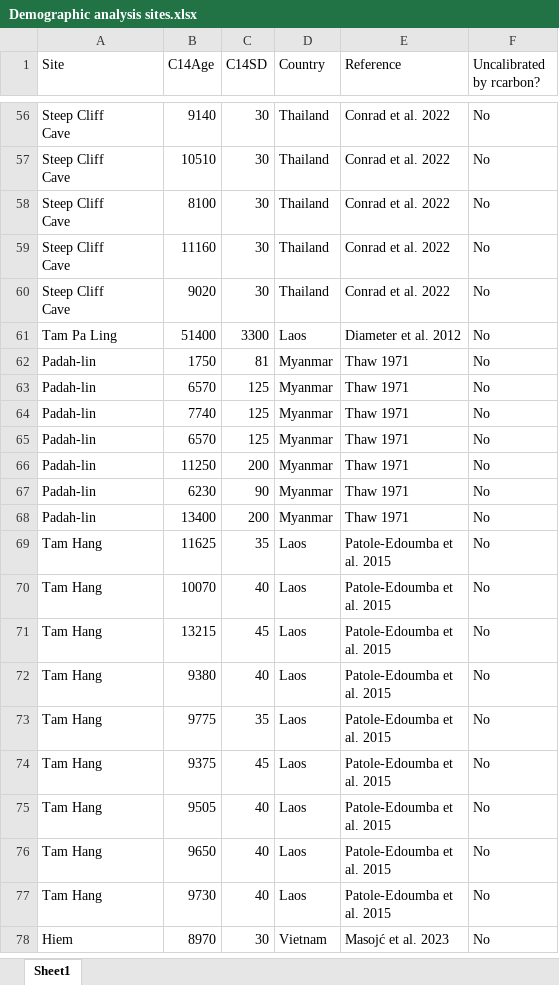
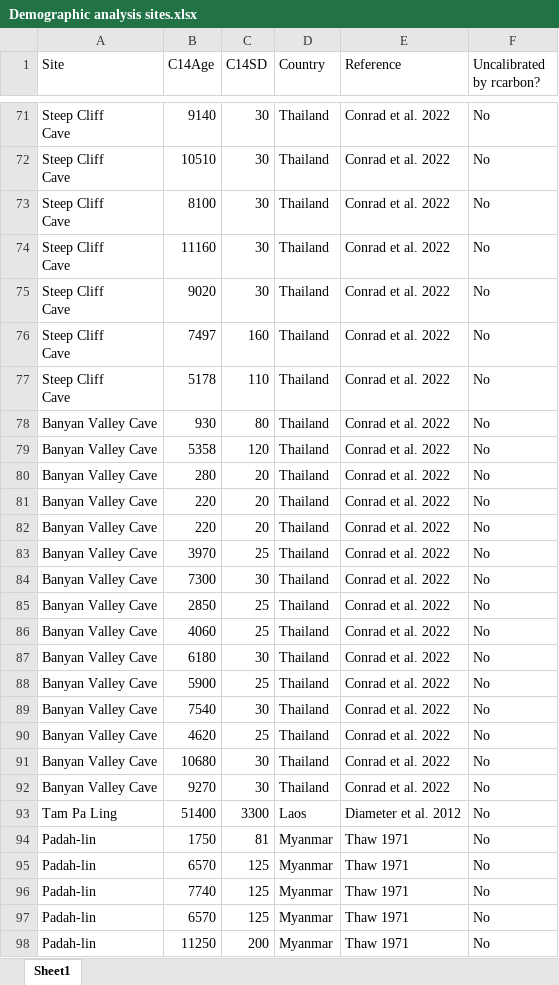
Before and after one commit to brandonnguyen567123-droid/Southeast-Asia-demographic-analysis, an Excel workbook: Demographic analysis sites.xlsx, sheet Sheet1, drawn as a sheet; only a part is shown, gaps mark what is left out; the shorter side is filled out with more unchanged rows; values as stored, in another font and other column widths than the file's, no borders; charts and pictures and table styles not drawn; ↵ is a line break in a cell; the diff covers the shown part only; the diff names each change by its address in the sheet, - before the commit and + after, or states it on an @@ line.

```diff
--- a/Demographic analysis sites.xlsx (sheet Sheet1)
+++ b/Demographic analysis sites.xlsx (sheet Sheet1)
+row 76: Steep Cliff ↵ Cave | 7497 | 160 | Thailand | Conrad et al. 2022 | No
+row 77: Steep Cliff ↵ Cave | 5178 | 110 | Thailand | Conrad et al. 2022 | No
+row 78: Banyan Valley Cave | 930 | 80 | Thailand | Conrad et al. 2022 | No
+row 79: Banyan Valley Cave | 5358 | 120 | Thailand | Conrad et al. 2022 | No
+row 80: Banyan Valley Cave | 280 | 20 | Thailand | Conrad et al. 2022 | No
+row 81: Banyan Valley Cave | 220 | 20 | Thailand | Conrad et al. 2022 | No
+row 82: Banyan Valley Cave | 220 | 20 | Thailand | Conrad et al. 2022 | No
+row 83: Banyan Valley Cave | 3970 | 25 | Thailand | Conrad et al. 2022 | No
+row 84: Banyan Valley Cave | 7300 | 30 | Thailand | Conrad et al. 2022 | No
+row 85: Banyan Valley Cave | 2850 | 25 | Thailand | Conrad et al. 2022 | No
+row 86: Banyan Valley Cave | 4060 | 25 | Thailand | Conrad et al. 2022 | No
+row 87: Banyan Valley Cave | 6180 | 30 | Thailand | Conrad et al. 2022 | No
+row 88: Banyan Valley Cave | 5900 | 25 | Thailand | Conrad et al. 2022 | No
+row 89: Banyan Valley Cave | 7540 | 30 | Thailand | Conrad et al. 2022 | No
+row 90: Banyan Valley Cave | 4620 | 25 | Thailand | Conrad et al. 2022 | No
+row 91: Banyan Valley Cave | 10680 | 30 | Thailand | Conrad et al. 2022 | No
+row 92: Banyan Valley Cave | 9270 | 30 | Thailand | Conrad et al. 2022 | No
```
Also changed, not shown: 98 added rows elsewhere in this sheet, 8 other files.
